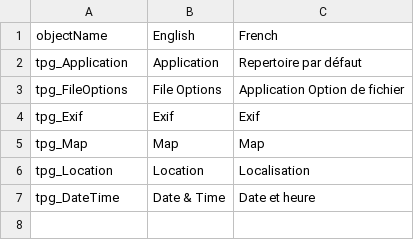
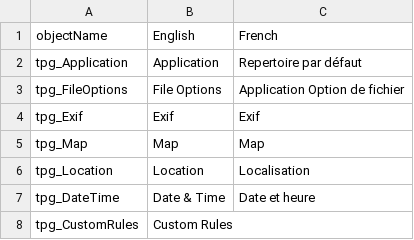
Before and after one commit to nemethviktor/GeoTagNinja, a CSV file: Resources/Languages/TabPage.csv, drawn as a sheet.

```diff
--- a/Resources/Languages/TabPage.csv
+++ b/Resources/Languages/TabPage.csv
@@ -7 +7,2 @@ tpg_Location,Location,Localisation
 tpg_DateTime,Date & Time,Date et heure
+tpg_CustomRules,Custom Rules,
```
Also changed, not shown: Resources/Languages/ColumnHeader.csv, Resources/Languages/RichTextBox.csv, 14 other files.
